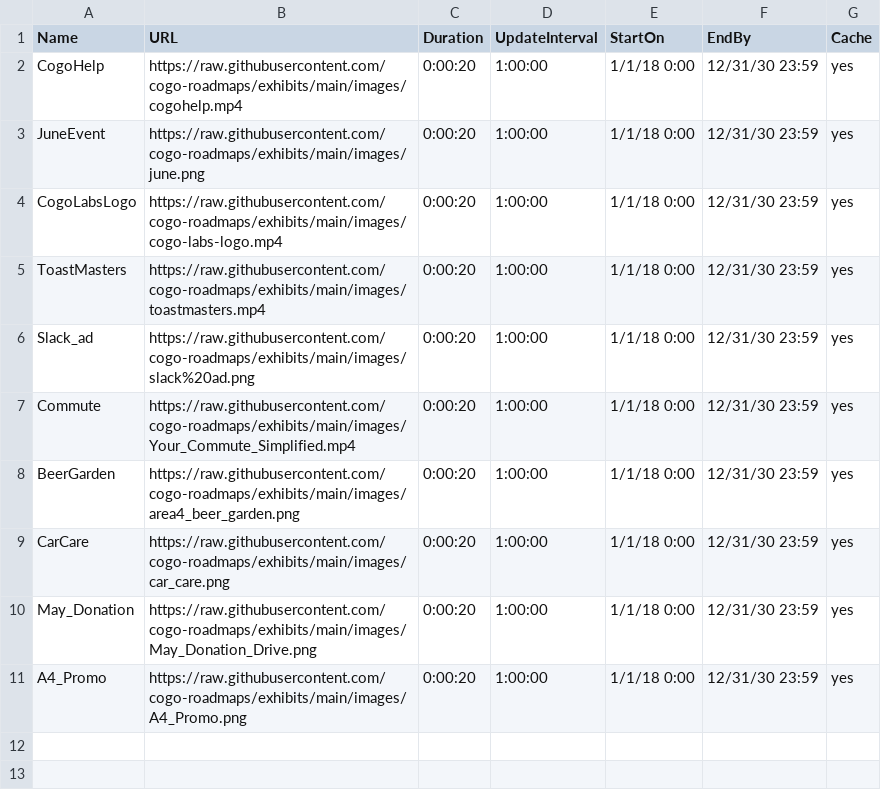
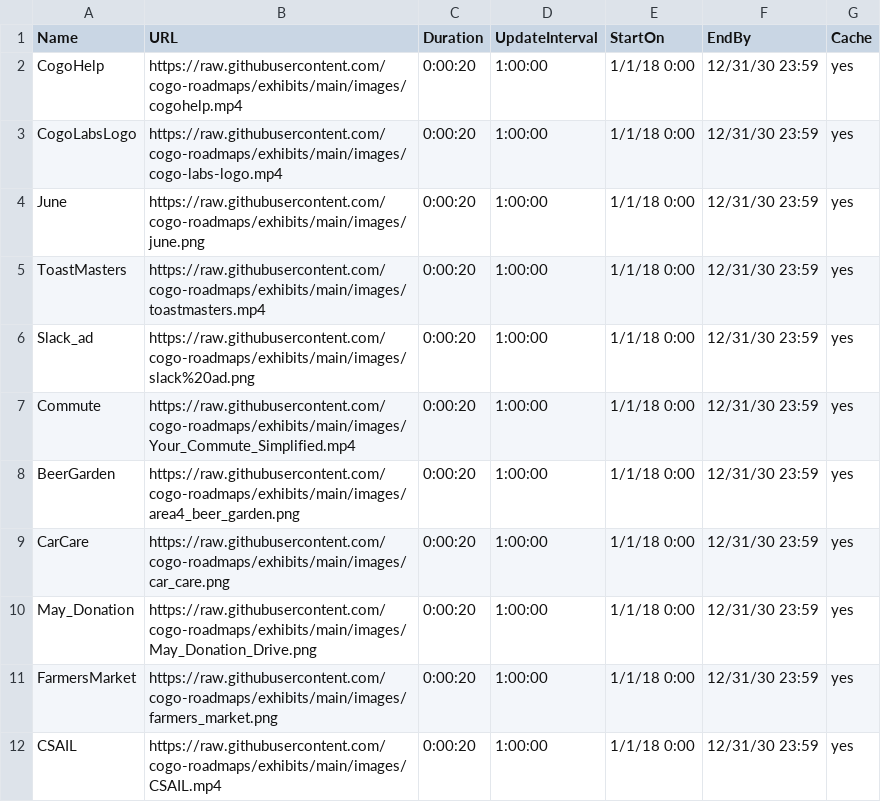
Before and after one commit to cogo-roadmaps/exhibits, a CSV file: csv/commonTV.csv, drawn as a sheet.

Commit message:
Update commonTV.csv

```diff
--- a/csv/commonTV.csv
+++ b/csv/commonTV.csv
@@ -2,4 +2,4 @@ Name,URL,Duration,UpdateInterval,StartOn,EndBy,Cache
 CogoHelp,https://raw.githubusercontent.com/cogo-roadmaps/exhibits/main/images/cogohelp.mp4,0:00:20,1:00:00,1/1/18 0:00,12/31/30 23:59,yes
-JuneEvent,https://raw.githubusercontent.com/cogo-roadmaps/exhibits/main/images/june.png,0:00:20,1:00:00,1/1/18 0:00,12/31/30 23:59,yes
 CogoLabsLogo,https://raw.githubusercontent.com/cogo-roadmaps/exhibits/main/images/cogo-labs-logo.mp4,0:00:20,1:00:00,1/1/18 0:00,12/31/30 23:59,yes
+June,https://raw.githubusercontent.com/cogo-roadmaps/exhibits/main/images/june.png,0:00:20,1:00:00,1/1/18 0:00,12/31/30 23:59,yes
 ToastMasters,https://raw.githubusercontent.com/cogo-roadmaps/exhibits/main/images/toastmasters.mp4,0:00:20,1:00:00,1/1/18 0:00,12/31/30 23:59,yes
@@ -10,2 +10,3 @@ CarCare,https://raw.githubusercontent.com/cogo-roadmaps/exhibits/main/images/car
 May_Donation,https://raw.githubusercontent.com/cogo-roadmaps/exhibits/main/images/May_Donation_Drive.png,0:00:20,1:00:00,1/1/18 0:00,12/31/30 23:59,yes
-A4_Promo,https://raw.githubusercontent.com/cogo-roadmaps/exhibits/main/images/A4_Promo.png,0:00:20,1:00:00,1/1/18 0:00,12/31/30 23:59,yes
+FarmersMarket,https://raw.githubusercontent.com/cogo-roadmaps/exhibits/main/images/farmers_market.png,0:00:20,1:00:00,1/1/18 0:00,12/31/30 23:59,yes
+CSAIL,https://raw.githubusercontent.com/cogo-roadmaps/exhibits/main/images/CSAIL.mp4,0:00:20,1:00:00,1/1/18 0:00,12/31/30 23:59,yes
```
